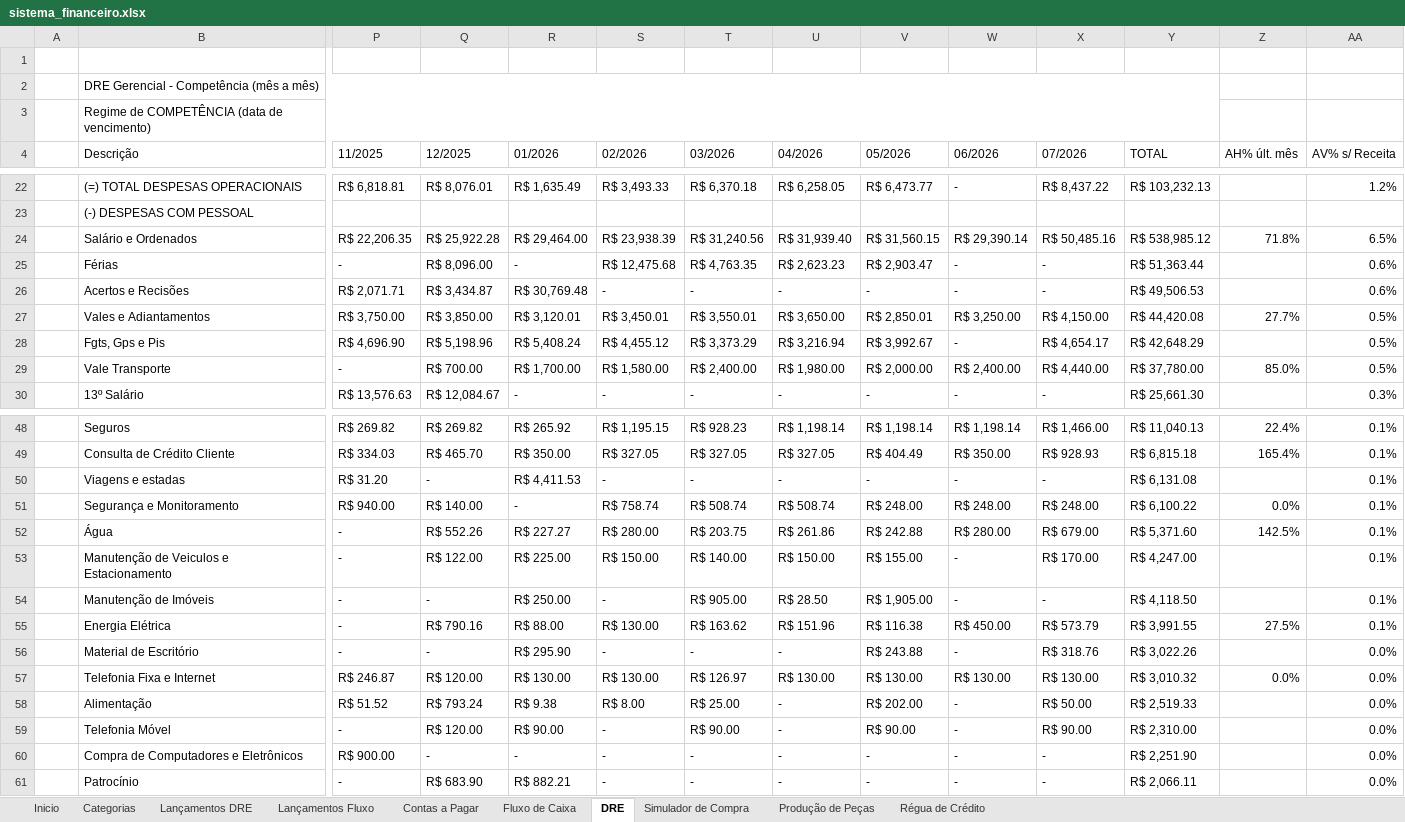
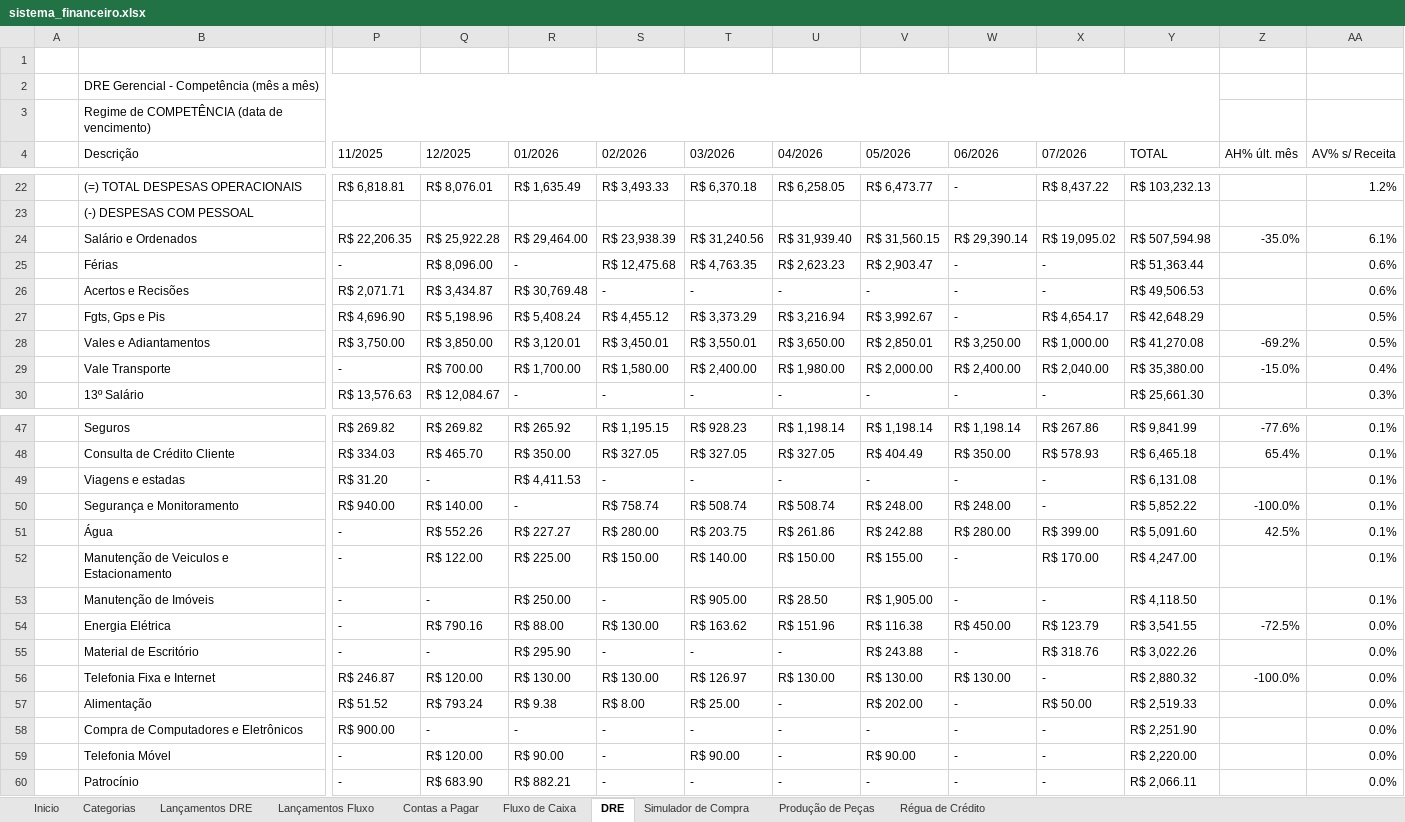
Before and after one commit to thaysmoraes-lab/Sistema_Financeiro_CODI, an Excel workbook: sistema_financeiro.xlsx, sheet DRE, drawn as a sheet; only a part is shown, gaps mark what is left out; values as stored, in another font and other column widths than the file's, no cell formats; removed rows and columns are numbered as before the commit, all else as after; rows hold the shown columns only; the diff covers the shown part only; the diff names each change by its address in the sheet, - before the commit and + after, or states it on an @@ line.

```diff
--- a/sistema_financeiro.xlsx (sheet DRE)
+++ b/sistema_financeiro.xlsx (sheet DRE)
-X24 (07/2026): R$ 50,485.16
+X24 (07/2026): R$ 19,095.02
-Y24 (TOTAL): R$ 538,985.12
+Y24 (TOTAL): R$ 507,594.98
-Z24 (AH% últ. mês): 71.8%
+Z24 (AH% últ. mês): -35.0%
-AA24 (AV% s/ Receita): 6.5%
+AA24 (AV% s/ Receita): 6.1%
-row 27:  | Vales e Adiantamentos | R$ 3,750.00 | R$ 3,850.00 | R$ 3,120.01 | R$ 3,450.01 | R$ 3,550.01 | R$ 3,650.00 | R$ 2,850.01 | R$ 3,250.00 | R$ 4,150.00 | R$ 44,420.08 | 27.7% | 0.5%
+row 28:  | Vales e Adiantamentos | R$ 3,750.00 | R$ 3,850.00 | R$ 3,120.01 | R$ 3,450.01 | R$ 3,550.01 | R$ 3,650.00 | R$ 2,850.01 | R$ 3,250.00 | R$ 1,000.00 | R$ 41,270.08 | -69.2% | 0.5%
-X29 (07/2026): R$ 4,440.00
+X29 (07/2026): R$ 2,040.00
-Y29 (TOTAL): R$ 37,780.00
+Y29 (TOTAL): R$ 35,380.00
-Z29 (AH% últ. mês): 85.0%
+Z29 (AH% últ. mês): -15.0%
-AA29 (AV% s/ Receita): 0.5%
+AA29 (AV% s/ Receita): 0.4%
-X47 (07/2026): R$ 1,466.00
+X47 (07/2026): R$ 267.86
-Y47 (TOTAL): R$ 11,040.13
+Y47 (TOTAL): R$ 9,841.99
-Z47 (AH% últ. mês): 22.4%
+Z47 (AH% últ. mês): -77.6%
-X48 (07/2026): R$ 928.93
+X48 (07/2026): R$ 578.93
-Y48 (TOTAL): R$ 6,815.18
+Y48 (TOTAL): R$ 6,465.18
-Z48 (AH% últ. mês): 165.4%
+Z48 (AH% últ. mês): 65.4%
-X50 (07/2026): R$ 248.00
+X50 (07/2026): -
-Y50 (TOTAL): R$ 6,100.22
+Y50 (TOTAL): R$ 5,852.22
-Z50 (AH% últ. mês): 0.0%
+Z50 (AH% últ. mês): -100.0%
-X51 (07/2026): R$ 679.00
+X51 (07/2026): R$ 399.00
-Y51 (TOTAL): R$ 5,371.60
+Y51 (TOTAL): R$ 5,091.60
-Z51 (AH% últ. mês): 142.5%
+Z51 (AH% últ. mês): 42.5%
-X54 (07/2026): R$ 573.79
+X54 (07/2026): R$ 123.79
-Y54 (TOTAL): R$ 3,991.55
+Y54 (TOTAL): R$ 3,541.55
-Z54 (AH% últ. mês): 27.5%
+Z54 (AH% últ. mês): -72.5%
-AA54 (AV% s/ Receita): 0.1%
+AA54 (AV% s/ Receita): 0.0%
-X56 (07/2026): R$ 130.00
+X56 (07/2026): -
-Y56 (TOTAL): R$ 3,010.32
+Y56 (TOTAL): R$ 2,880.32
-Z56 (AH% últ. mês): 0.0%
+Z56 (AH% últ. mês): -100.0%
-row 59:  | Telefonia Móvel | - | R$ 120.00 | R$ 90.00 | - | R$ 90.00 | - | R$ 90.00 | - | R$ 90.00 | R$ 2,310.00 |  | 0.0%
+row 59:  | Telefonia Móvel | - | R$ 120.00 | R$ 90.00 | - | R$ 90.00 | - | R$ 90.00 | - | - | R$ 2,220.00 |  | 0.0%
```
Also changed, not shown: 1 added row, 2 removed rows and 96 edited cells elsewhere in this sheet, sheet Lançamentos DRE, cell formats, charts or pictures.
